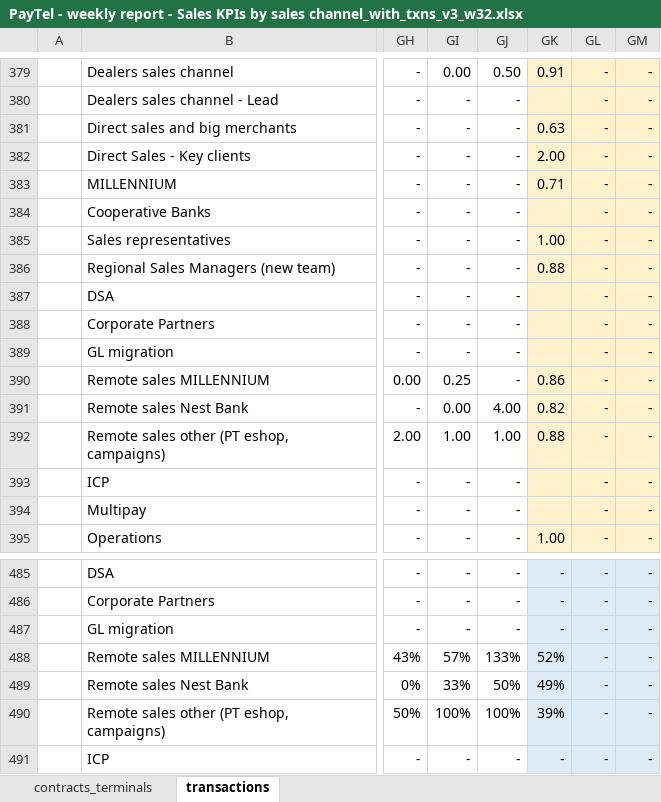
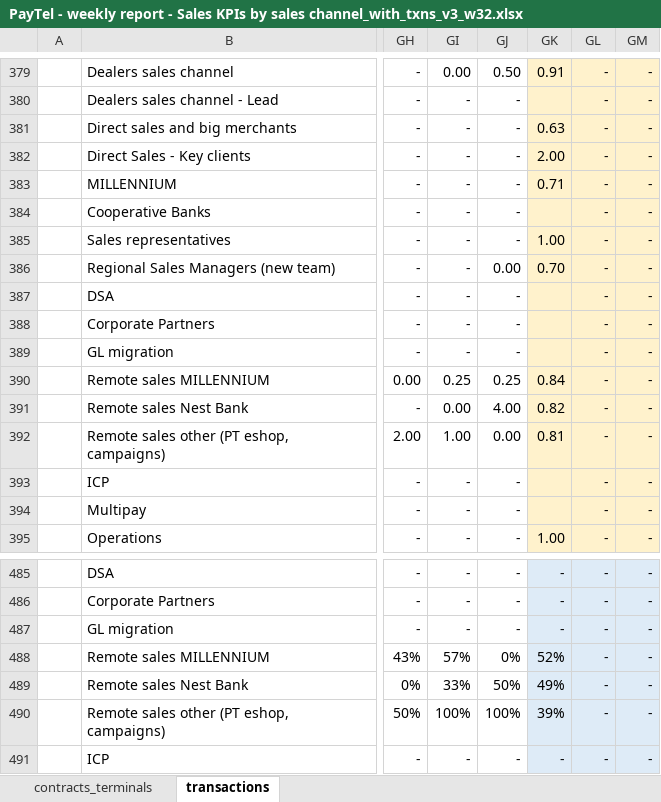
Before and after one commit to kanies89/weekly_sales_automate, an Excel workbook: 2023/w32/PayTel - weekly report - Sales KPIs by sales channel_with_txns_v3_w32.xlsx, sheet transactions, drawn as a sheet; only a part is shown, gaps mark what is left out; values as stored, in another font and other column widths than the file's, no borders; the diff covers the shown part only; the diff names each change by its address in the sheet, - before the commit and + after, or states it on an @@ line.

```diff
--- a/2023/w32/PayTel - weekly report - Sales KPIs by sales channel_with_txns_v3_w32.xlsx (sheet transactions)
+++ b/2023/w32/PayTel - weekly report - Sales KPIs by sales channel_with_txns_v3_w32.xlsx (sheet transactions)
-GJ386: -
+GJ386: 0.00
-GK386: 0.88
+GK386: 0.70
-GJ390: -
+GJ390: 0.25
-GK390: 0.86
+GK390: 0.84
-GJ392: 1.00
+GJ392: 0.00
-GK392: 0.88
+GK392: 0.81
-GJ488: 133%
+GJ488: 0%
```
Also changed, not shown: 20 edited cells elsewhere in this sheet, 1.xlsx, 2.xlsx, 2 other files.
